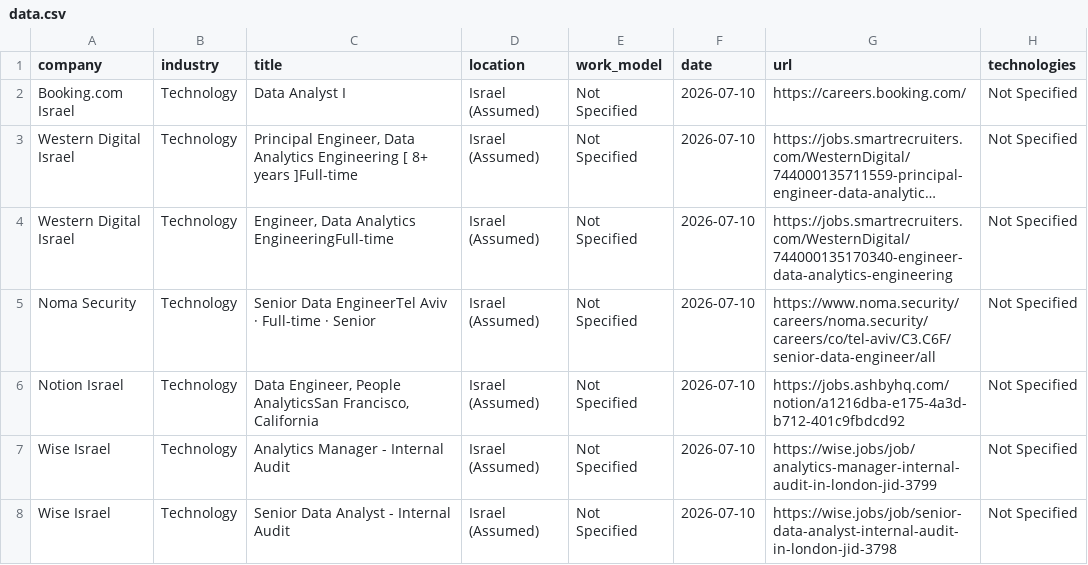
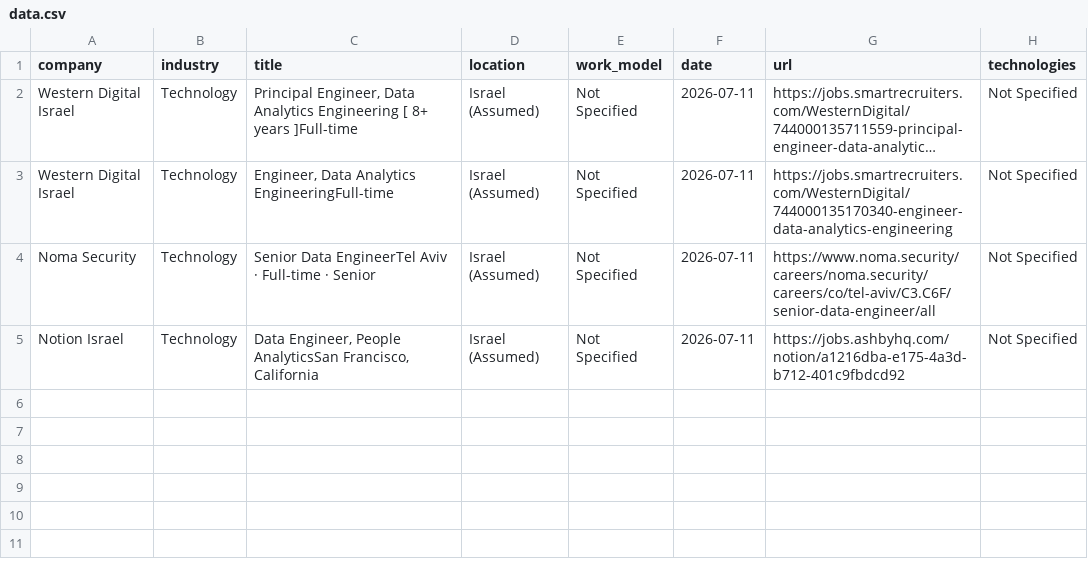
Before and after one commit to SKleeblatt/Kleeblatt-job-board, a CSV file: jobs/data.csv, drawn as a sheet; long unchanged cells end in …; removed rows and columns are numbered as before the commit, all else as after; the diff names each change by its address in the sheet, - before the commit and + after, or states it on an @@ line.

```diff
--- a/jobs/data.csv
+++ b/jobs/data.csv
-row 2: Booking.com Israel | Technology | Data Analyst I | Israel (Assumed) | Not Specified | 2026-07-10 | https://careers.booking.com/ | Not Specified
-F2:F5 (date): 2026-07-10
+F2:F5 (date): 2026-07-11
-row 7: Wise Israel | Technology | Analytics Manager - Internal Audit | Israel (Assumed) | Not Specified | 2026-07-10 | https://wise.jobs/job/analytics-manager-internal-audit-in-london-jid-3799 | Not Specified
-row 8: Wise Israel | Technology | Senior Data Analyst - Internal Audit | Israel (Assumed) | Not Specified | 2026-07-10 | https://wise.jobs/job/senior-data-analyst-internal-audit-in-london-jid-3798 | Not Specified
```
Also changed, not shown: jobs/backend.csv, jobs/other.csv, 17 other files.
